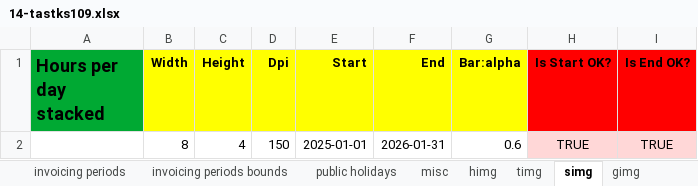
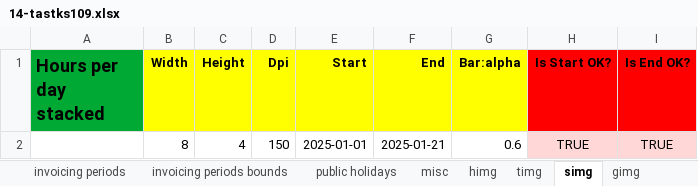
Before and after one commit to romz-pl/yumbo, an Excel workbook: ampl-data-input-excel/14-tastks109/14-tastks109.xlsx, sheet simg, drawn as a sheet; values as stored, in another font and other column widths than the file's, no borders; the diff names each change by its address in the sheet, - before the commit and + after, or states it on an @@ line.

```diff
--- a/ampl-data-input-excel/14-tastks109/14-tastks109.xlsx (sheet simg)
+++ b/ampl-data-input-excel/14-tastks109/14-tastks109.xlsx (sheet simg)
-F2 (End): 2026-01-31
+F2 (End): 2025-01-21
```
Also changed, not shown: 3 other files.
